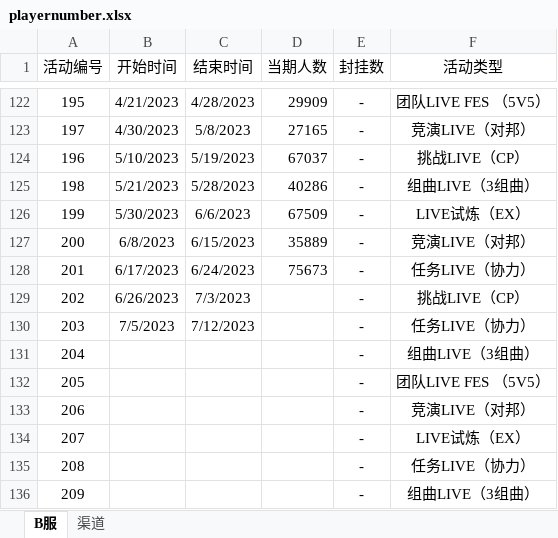
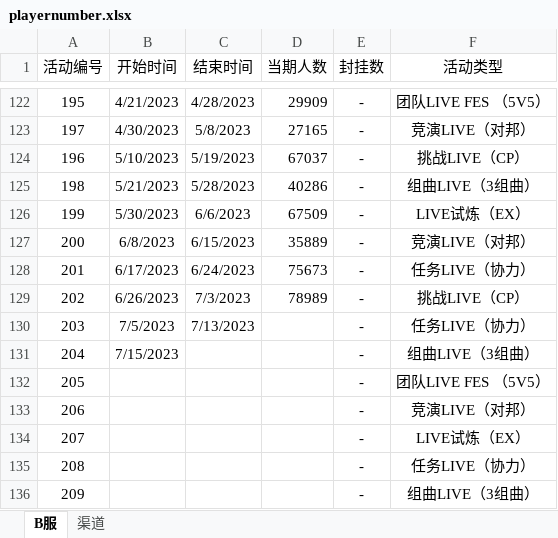
Before and after one commit to Yamamoto-2/tsugu-bangdream-bot, an Excel workbook: backend/config/playernumber.xlsx, sheet B服, drawn as a sheet; only a part is shown, gaps mark what is left out; values as stored, in another font and other column widths than the file's, no borders; the diff names each change by its address in the sheet, - before the commit and + after, or states it on an @@ line.

```diff
--- a/backend/config/playernumber.xlsx (sheet B服)
+++ b/backend/config/playernumber.xlsx (sheet B服)
-D129 (当期人数): (empty)
+D129 (当期人数): 78989
-C130 (结束时间): 7/12/2023
+C130 (结束时间): 7/13/2023
-B131 (开始时间): (empty)
+B131 (开始时间): 7/15/2023
```
Also changed, not shown: sheet 渠道.
